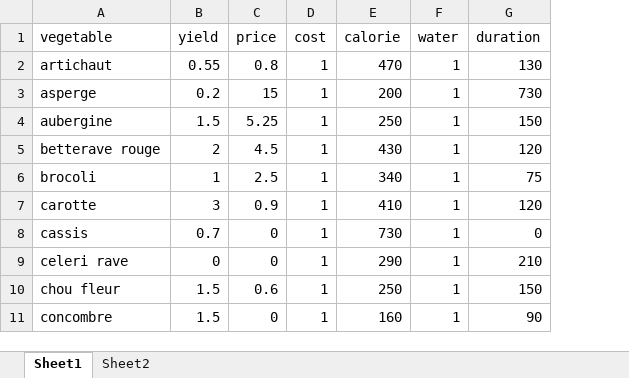
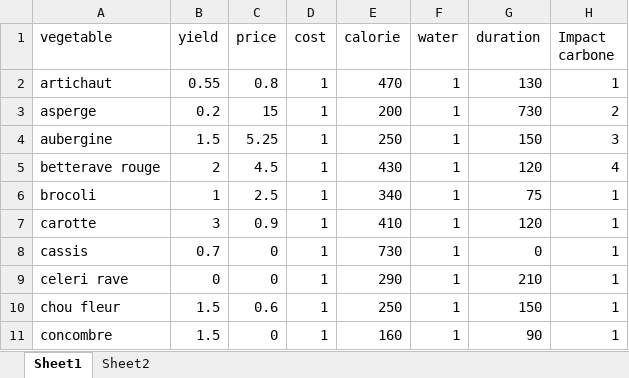
Before and after one commit to guillaumelobet/opti_maraich, an Excel workbook: www/vegetable_data.xlsx, sheet Sheet1, drawn as a sheet; only a part is shown; values as stored, in another font and other column widths than the file's, no borders; the diff names each change by its address in the sheet, - before the commit and + after, or states it on an @@ line.

Commit message:
Add files via upload

```diff
--- a/www/vegetable_data.xlsx (sheet Sheet1)
+++ b/www/vegetable_data.xlsx (sheet Sheet1)
+column H (Impact carbone), rows 2-11: 1 | 2 | 3 | 4 | 1 | 1 | 1 | 1 | 1 | 1
```
